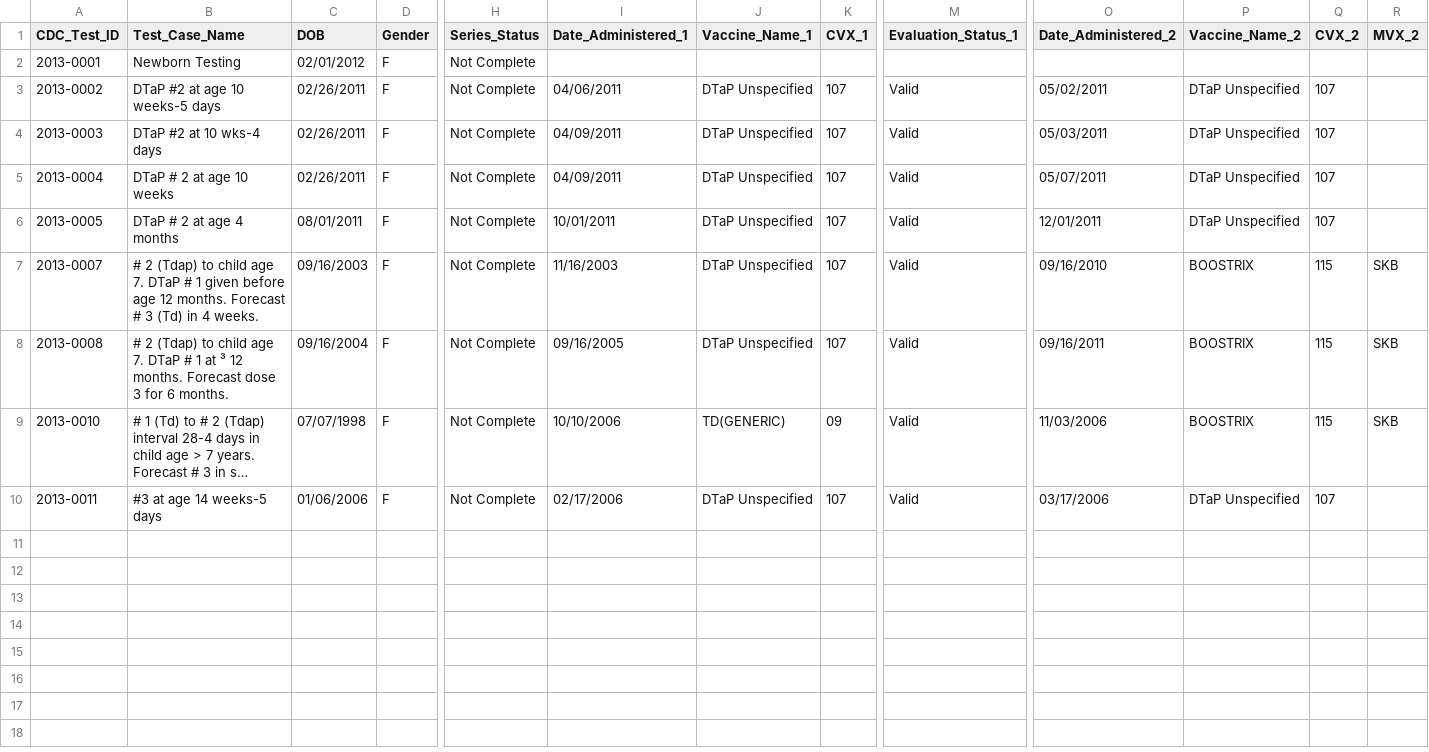
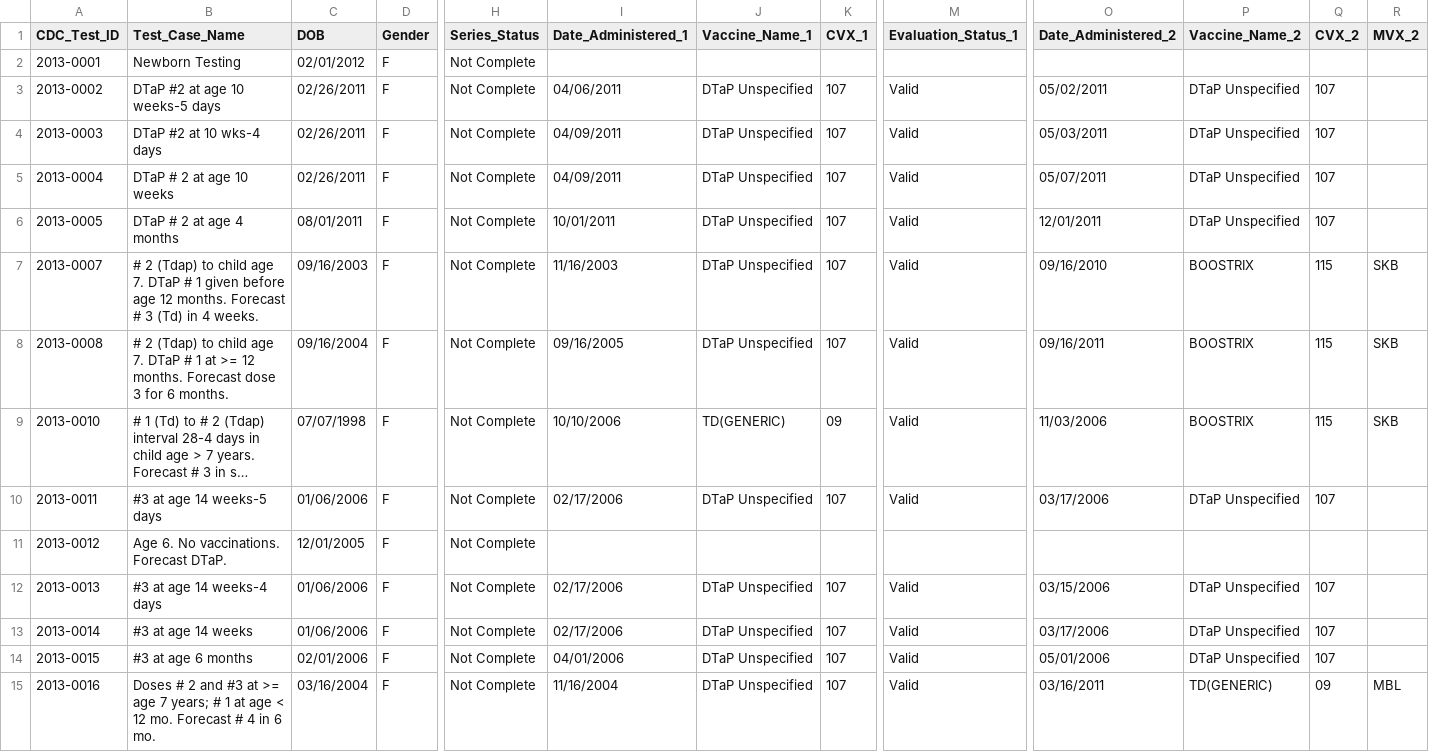
Before and after one commit to codeforamerica/ReqCheck, a CSV file: spec/cdsi-test-cases-subset.csv, drawn as a sheet; only a part is shown, gaps mark what is left out; long unchanged cells end in …; rows hold the shown columns only; the diff names each change by its address in the sheet, - before the commit and + after, or states it on an @@ line.

```diff
--- a/spec/cdsi-test-cases-subset.csv
+++ b/spec/cdsi-test-cases-subset.csv
-B8 (Test_Case_Name): …1 at ³ 12 months.…
+B8 (Test_Case_Name): …1 at >= 12 months.…
+row 11: 2013-0012 | Age 6. No vaccinations. Forecast DTaP. | 12/01/2005 | F | Not Complete
+row 12: 2013-0013 | #3 at age 14 weeks-4 days | 01/06/2006 | F | Not Complete | 02/17/2006 | DTaP Unspecified | 107 | Valid | 03/15/2006 | DTaP Unspecified | 107
+row 13: 2013-0014 | #3 at age 14 weeks | 01/06/2006 | F | Not Complete | 02/17/2006 | DTaP Unspecified | 107 | Valid | 03/17/2006 | DTaP Unspecified | 107
+row 14: 2013-0015 | #3 at age 6 months | 02/01/2006 | F | Not Complete | 04/01/2006 | DTaP Unspecified | 107 | Valid | 05/01/2006 | DTaP Unspecified | 107
+row 15: 2013-0016 | Doses # 2 and #3 at >= age 7 years; # 1 at age < 12 mo. Forecast # 4 in 6 mo. | 03/16/2004 | F | Not Complete | 11/16/2004 | DTaP Unspecified | 107 | Valid | 03/16/2011 | TD(GENERIC) | 09 | MBL
```
Also changed, not shown: 1 other file.
